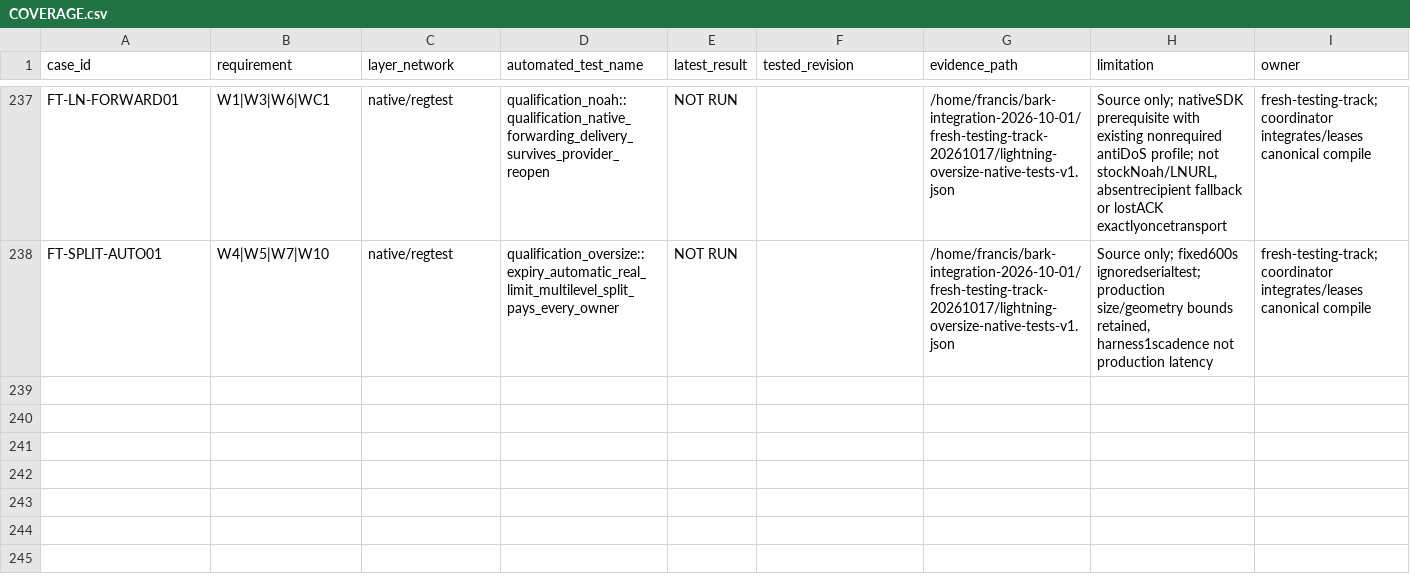
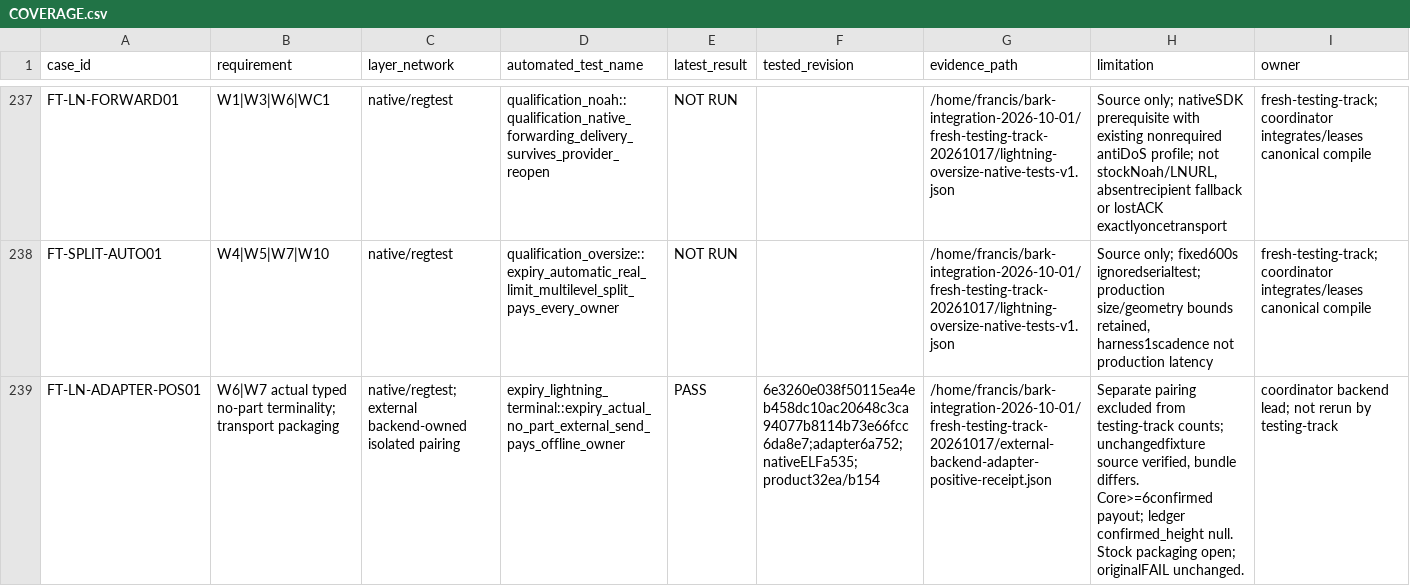
Before and after one commit to BullishNode/abandon-ship-bark, a CSV file: docs/qualification-20261017/COVERAGE.csv, drawn as a sheet; only a part is shown, gaps mark what is left out; rows hold the shown columns only; the diff names each change by its address in the sheet, - before the commit and + after, or states it on an @@ line.

Commit message:
testing: bind the separate qualified adapter result without replacing failure

```diff
--- a/docs/qualification-20261017/COVERAGE.csv
+++ b/docs/qualification-20261017/COVERAGE.csv
+row 239: FT-LN-ADAPTER-POS01 | W6|W7 actual typed no-part terminality; transport packaging | native/regtest; external backend-owned isolated pairing | expiry_lightning_terminal::expiry_actual_no_part_external_send_pays_offline_owner | PASS | 6e3260e038f50115ea4eb458dc10ac20648c3ca94077b8114b73e66fcc6da8e7;adapter6a752;nativeELFa535;product32ea/b154 | /home/francis/bark-integration-2026-10-01/fresh-testing-track-20261017/external-backend-adapter-positive-receipt.json | Separate pairing excluded from testing-track counts; unchangedfixture source verified, bundle differs. Core>=6confirmed payout; ledger confirmed_height null. Stock packaging open; originalFAIL unchanged. | coordinator backend lead; not rerun by testing-track
```
Also changed, not shown: 5 other files.
